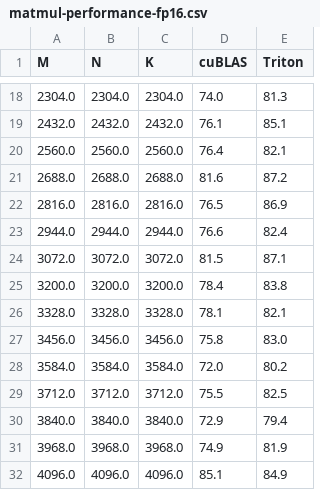
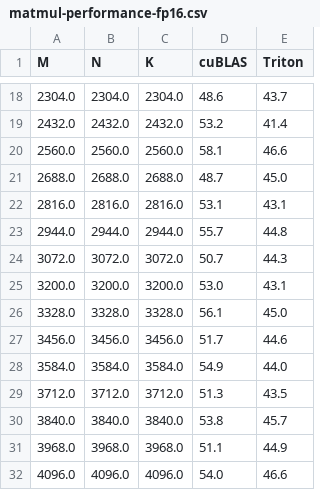
Before and after one commit to Yuxuan-Zhang-Dexter/triton_exp_demo, a CSV file: fig/fig/matmul-performance-fp16.csv, drawn as a sheet; only a part is shown, gaps mark what is left out; the diff covers the shown part only.

```diff
--- a/fig/fig/matmul-performance-fp16.csv
+++ b/fig/fig/matmul-performance-fp16.csv
@@ -18,15 +18,15 @@ M,N,K,cuBLAS,Triton
-2304.0,2304.0,2304.0,74.0,81.3
-2432.0,2432.0,2432.0,76.1,85.1
-2560.0,2560.0,2560.0,76.4,82.1
-2688.0,2688.0,2688.0,81.6,87.2
-2816.0,2816.0,2816.0,76.5,86.9
-2944.0,2944.0,2944.0,76.6,82.4
-3072.0,3072.0,3072.0,81.5,87.1
-3200.0,3200.0,3200.0,78.4,83.8
-3328.0,3328.0,3328.0,78.1,82.1
-3456.0,3456.0,3456.0,75.8,83.0
-3584.0,3584.0,3584.0,72.0,80.2
-3712.0,3712.0,3712.0,75.5,82.5
-3840.0,3840.0,3840.0,72.9,79.4
-3968.0,3968.0,3968.0,74.9,81.9
-4096.0,4096.0,4096.0,85.1,84.9
+2304.0,2304.0,2304.0,48.6,43.7
+2432.0,2432.0,2432.0,53.2,41.4
+2560.0,2560.0,2560.0,58.1,46.6
+2688.0,2688.0,2688.0,48.7,45.0
+2816.0,2816.0,2816.0,53.1,43.1
+2944.0,2944.0,2944.0,55.7,44.8
+3072.0,3072.0,3072.0,50.7,44.3
+3200.0,3200.0,3200.0,53.0,43.1
+3328.0,3328.0,3328.0,56.1,45.0
+3456.0,3456.0,3456.0,51.7,44.6
+3584.0,3584.0,3584.0,54.9,44.0
+3712.0,3712.0,3712.0,51.3,43.5
+3840.0,3840.0,3840.0,53.8,45.7
+3968.0,3968.0,3968.0,51.1,44.9
+4096.0,4096.0,4096.0,54.0,46.6
```
Also changed, not shown: 32 edited cells elsewhere in this file, fig/fig/matmul-performance-fp8.csv, 12 other files.
